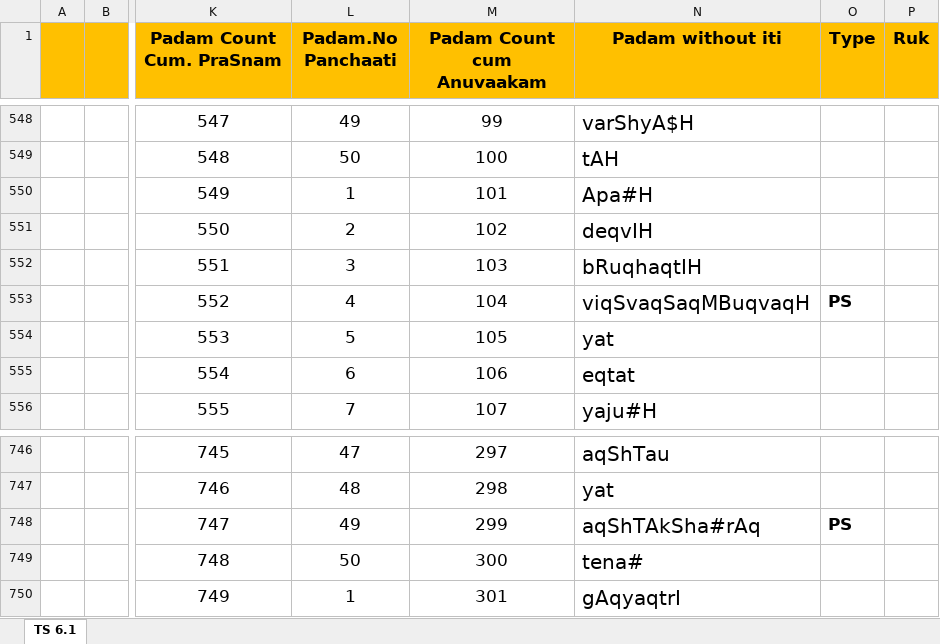
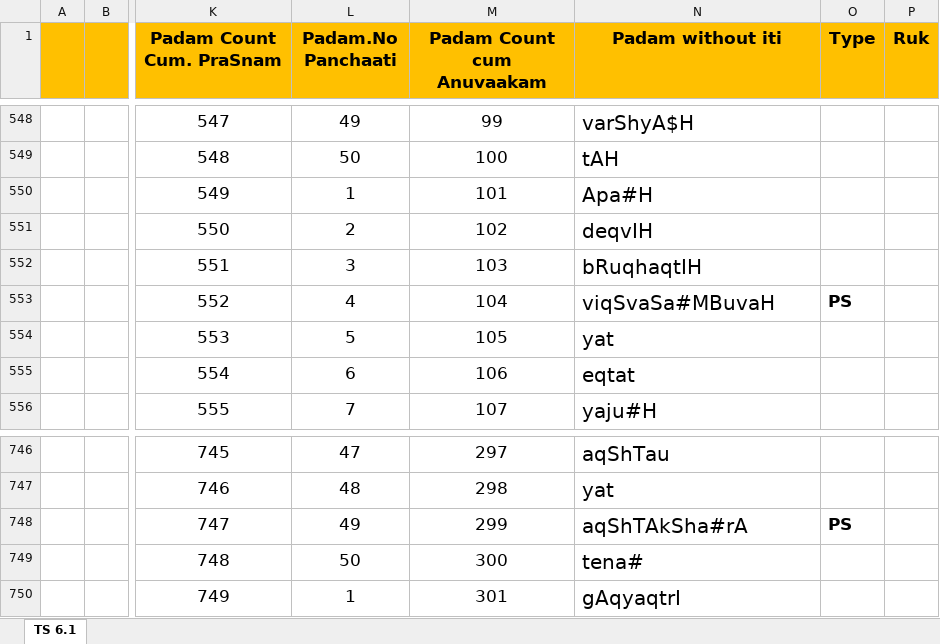
Before and after one commit to KYVeda/texts, an Excel workbook: TS Jatai Working/Padam Input Templates/TS 6.1 Padam Input Template.xlsx, sheet TS 6.1, drawn as a sheet; only a part is shown, gaps mark what is left out; values as stored, in another font and other column widths than the file's, no borders; the diff names each change by its address in the sheet, - before the commit and + after, or states it on an @@ line.

```diff
--- a/TS Jatai Working/Padam Input Templates/TS 6.1 Padam Input Template.xlsx (sheet TS 6.1)
+++ b/TS Jatai Working/Padam Input Templates/TS 6.1 Padam Input Template.xlsx (sheet TS 6.1)
-N553 (Padam without iti): viqSvaqSaqMBuqvaqH
+N553 (Padam without iti): viqSvaSa#MBuvaH
-N748 (Padam without iti): aqShTAkSha#rAq
+N748 (Padam without iti): aqShTAkSha#rA
```
Also changed, not shown: 2 other files.
